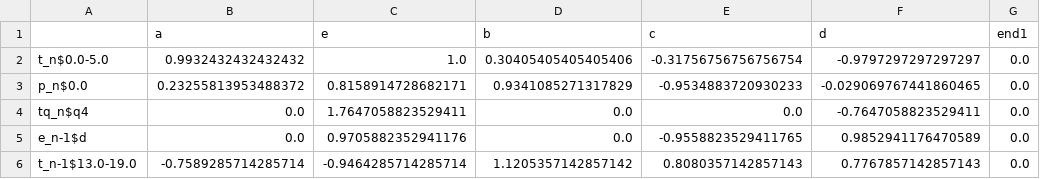
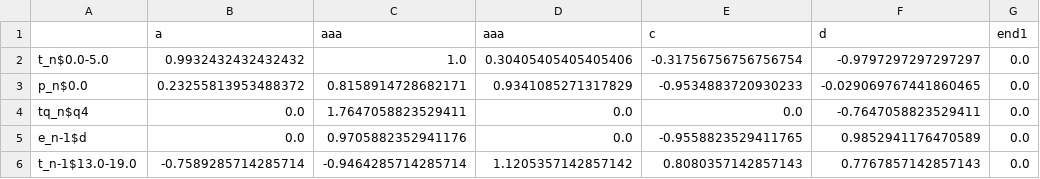
Before and after one commit to MLUX-University-of-Vienna/UserBehaviorExplainer-Android, a CSV file: perceptron_app_bachelorarbeit/app/src/main/res/raw/df_perceptron.csv, drawn as a sheet; only a part is shown.

```diff
--- a/perceptron_app_bachelorarbeit/app/src/main/res/raw/df_perceptron.csv
+++ b/perceptron_app_bachelorarbeit/app/src/main/res/raw/df_perceptron.csv
@@ -1,2 +1,2 @@
-,a,e,b,c,d,end1
+,a,aaa,aaa,c,d,end1
 t_n$0.0-5.0,0.9932432432432432,1.0,0.30405405405405406,-0.31756756756756754,-0.9797297297297297,0.0
```
Also changed, not shown: 2 other files.
